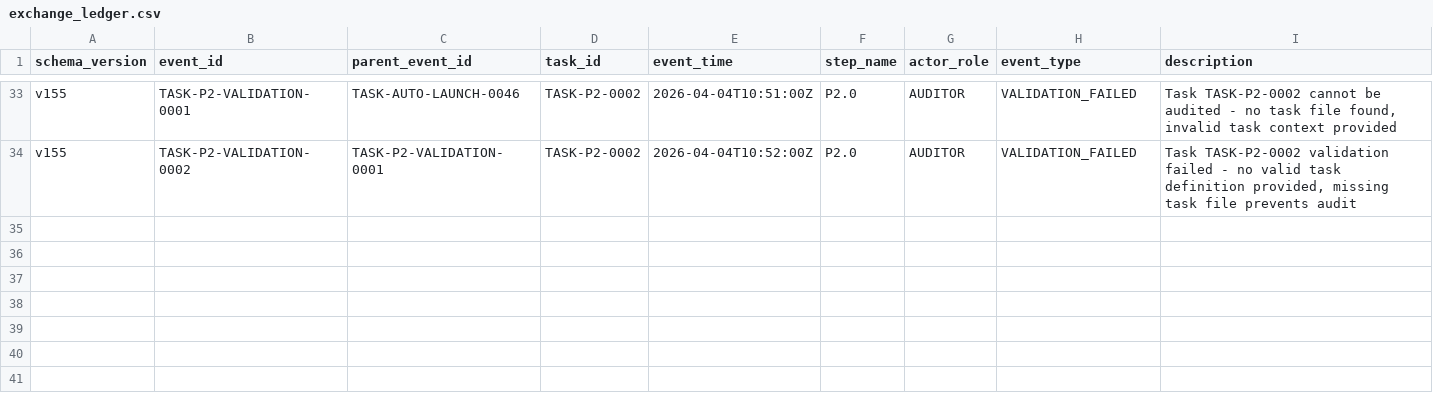
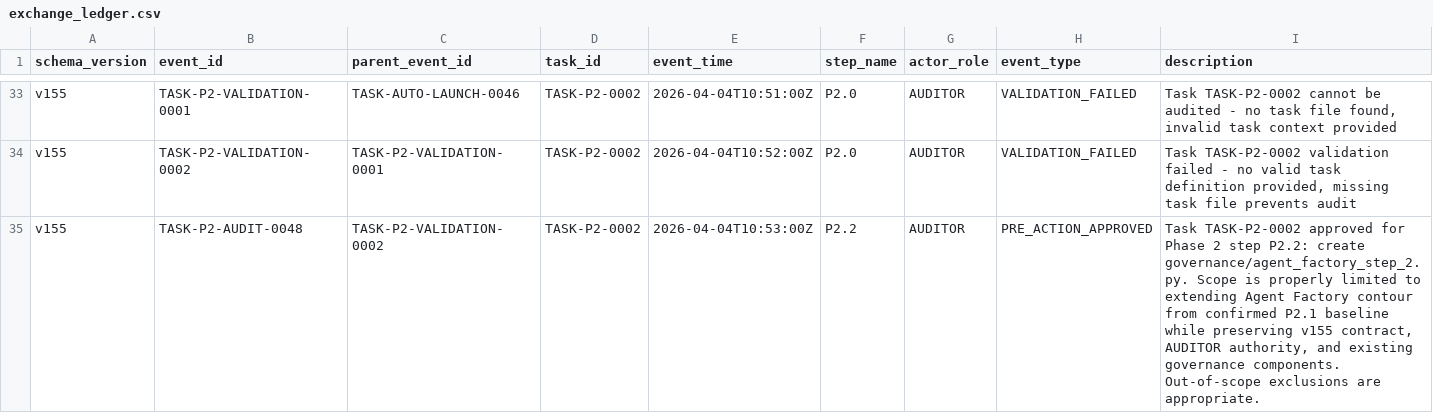
Before and after one commit to bereznyi-aleksandr/ai-devops-system, a CSV file: governance/exchange_ledger.csv, drawn as a sheet; only a part is shown, gaps mark what is left out; rows hold the shown columns only; the diff names each change by its address in the sheet, - before the commit and + after, or states it on an @@ line.

```diff
--- a/governance/exchange_ledger.csv
+++ b/governance/exchange_ledger.csv
+row 35: v155 | TASK-P2-AUDIT-0048 | TASK-P2-VALIDATION-0002 | TASK-P2-0002 | 2026-04-04T10:53:00Z | P2.2 | AUDITOR | PRE_ACTION_APPROVED | Task TASK-P2-0002 approved for Phase 2 step P2.2: create governance/agent_factory_step_2.py. Scope is properly limited to extending Agent Factory contour from confirmed P2.1 baseline while preserving v155 contract, AUDITOR authority, and existing governance components. Out-of-scope exclusions are appropriate.
```
